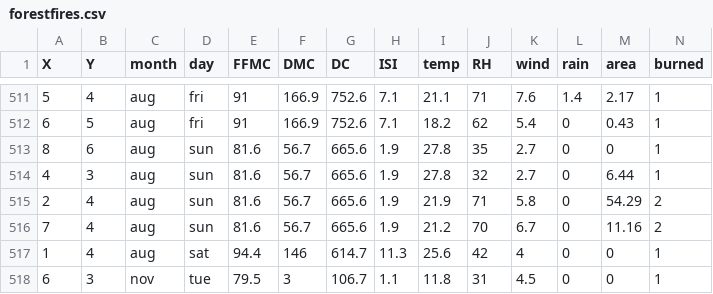
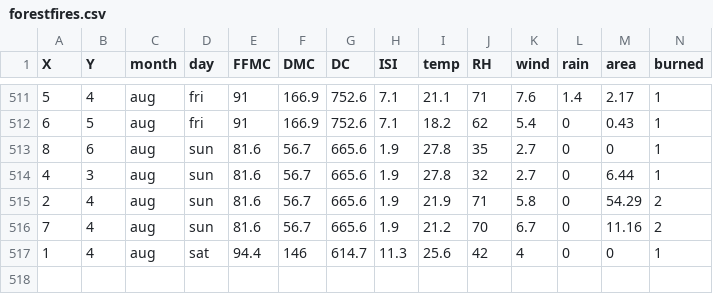
Before and after one commit to NinaFXY0824/Iteration-4, a CSV file: forestfires.csv, drawn as a sheet; only a part is shown, gaps mark what is left out.

Commit message:
intergrate data

```diff
--- a/forestfires.csv
+++ b/forestfires.csv
@@ -517,2 +517 @@ X,Y,month,day,FFMC,DMC,DC,ISI,temp,RH,wind,rain,area,burned
 1,4,aug,sat,94.4,146,614.7,11.3,25.6,42,4,0,0,1
-6,3,nov,tue,79.5,3,106.7,1.1,11.8,31,4.5,0,0,1
```
Also changed, not shown: 3 other files.
